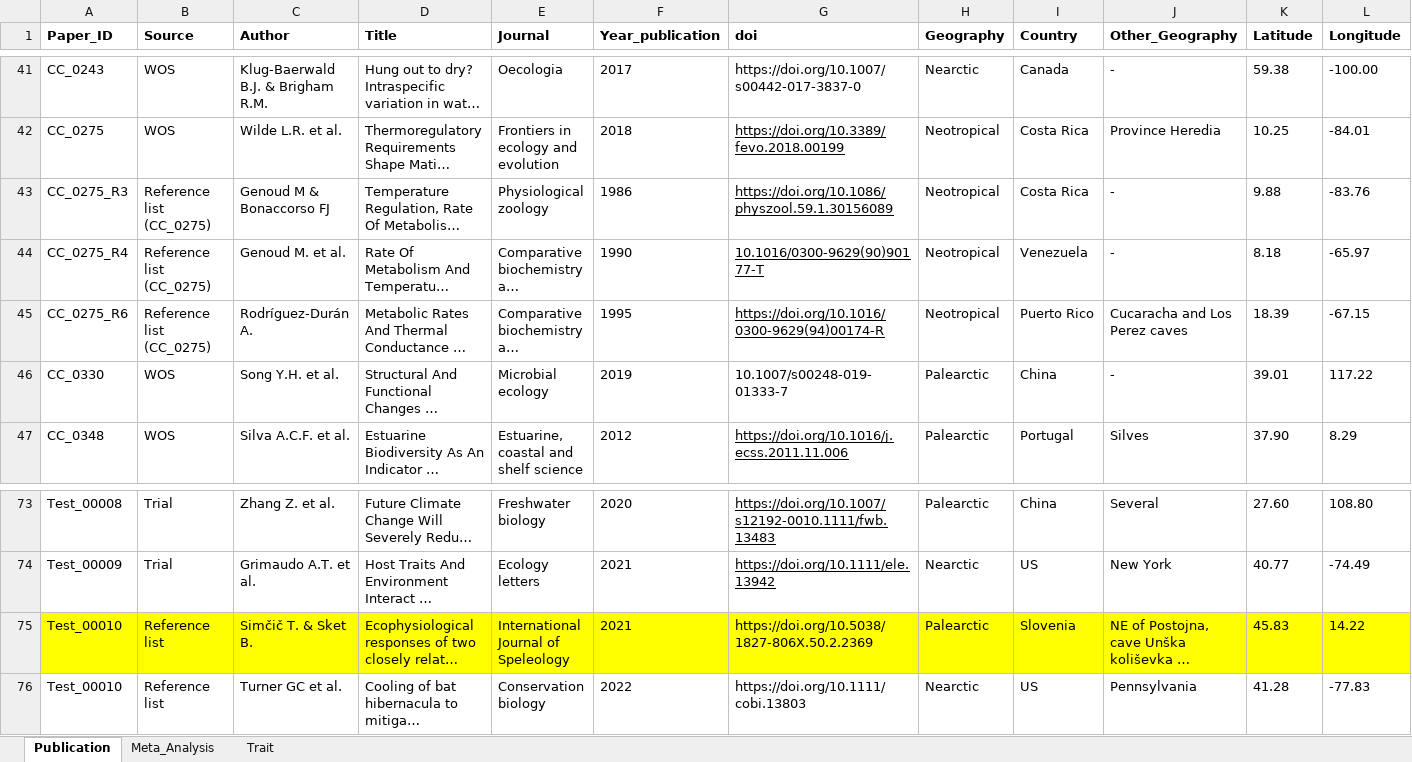
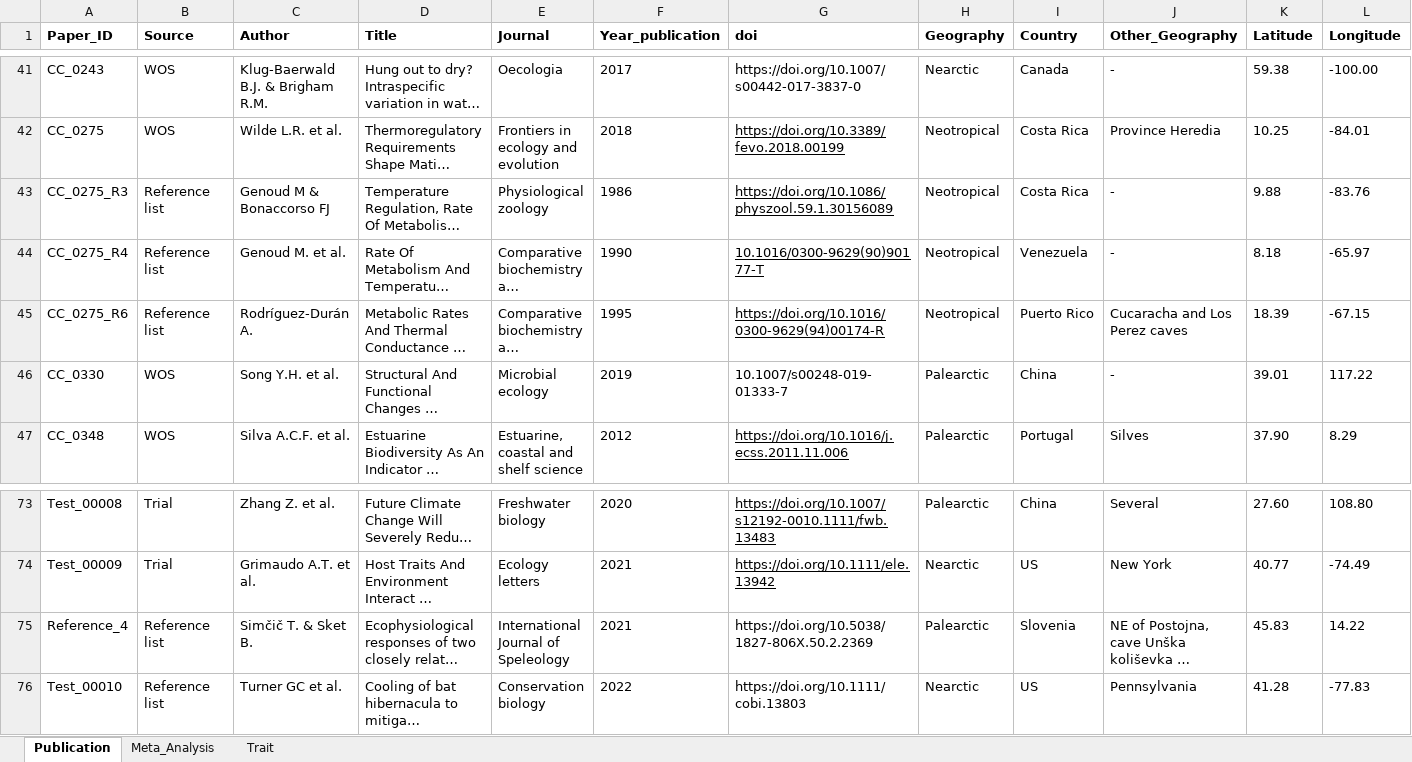
Before and after one commit to StefanoMammola/Meta_Analysis_Subterranean_Climate_Change, an Excel workbook: Data/meta_analysis.xlsx, sheet Publication, drawn as a sheet; only a part is shown, gaps mark what is left out; long unchanged cells end in …; values as stored, in another font and other column widths than the file's, no borders; charts and pictures not drawn; the diff covers the shown part only; the diff names each change by its address in the sheet, - before the commit and + after, or states it on an @@ line.

```diff
--- a/Data/meta_analysis.xlsx (sheet Publication)
+++ b/Data/meta_analysis.xlsx (sheet Publication)
-B43:B45 (Source): Reference list (CC_0275)
+B43:B45 (Source): Reference list
-A75 (Paper_ID): Test_00010
+A75 (Paper_ID): Reference_4
-A75:L75 fill: #FFFF00
+A75:L75 fill: none
```
Also changed, not shown: cell formats elsewhere in this sheet, sheet Meta_Analysis, sheet Trait, 8 other files.
